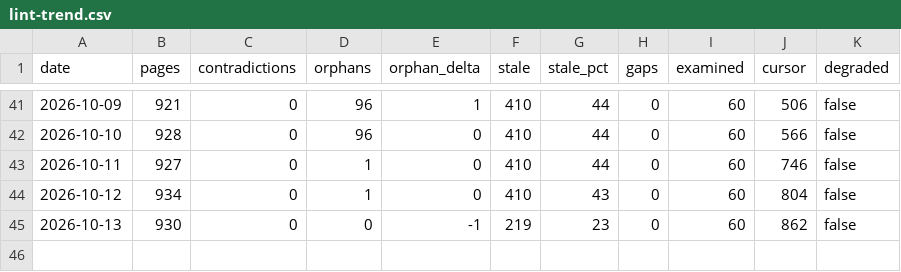
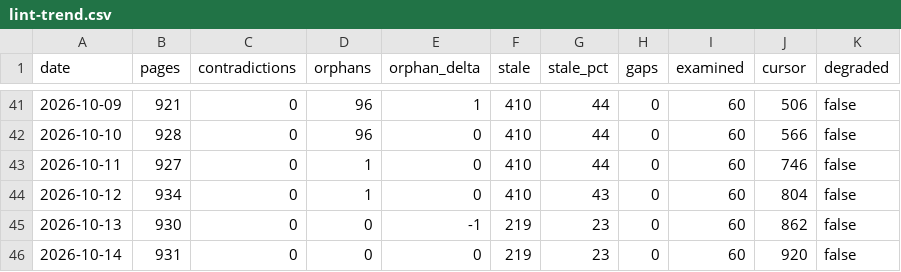
Before and after one commit to jaydubya818/Agentic-KB, a CSV file: wiki/lint-trend.csv, drawn as a sheet; only a part is shown, gaps mark what is left out.

Commit message:
chore(lint): trend 2026-10-14 — orphans 0 (Δ0), stale 23%

```diff
--- a/wiki/lint-trend.csv
+++ b/wiki/lint-trend.csv
@@ -45 +45,2 @@ date,pages,contradictions,orphans,orphan_delta,stale,stale_pct,gaps,examined,cur
 2026-10-13,930,0,0,-1,219,23,0,60,862,false
+2026-10-14,931,0,0,0,219,23,0,60,920,false
```
